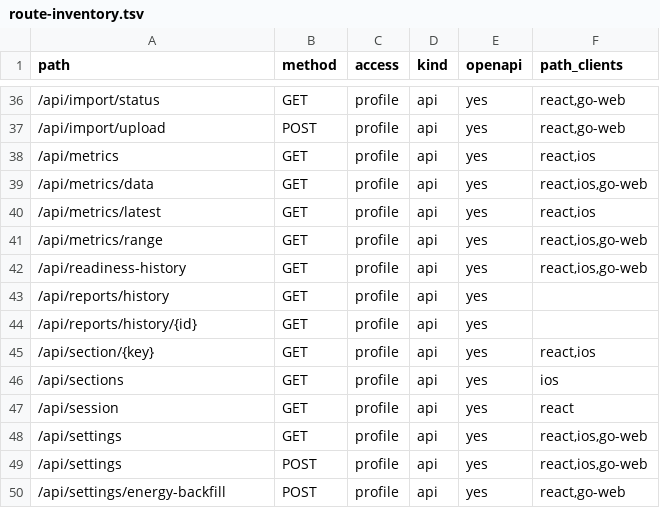
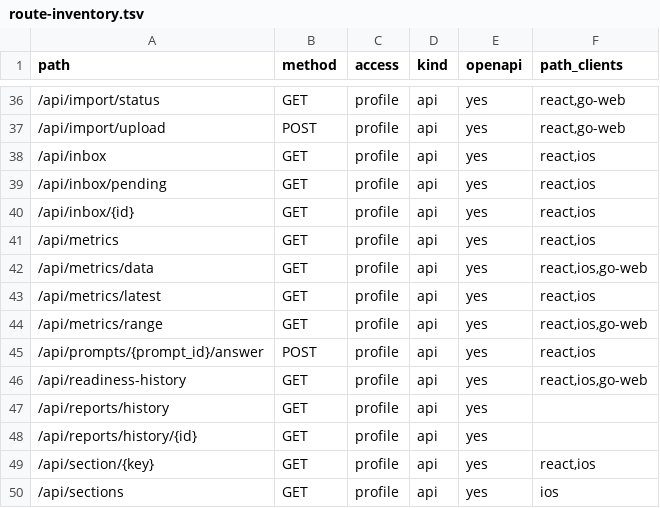
Before and after one commit to Dzarlax-AI/health_dashboard, a TSV file: contracts/route-inventory.tsv, drawn as a sheet; only a part is shown, gaps mark what is left out; the shorter side is filled out with more unchanged rows.

Commit message:
feat: add in-app morning report Inbox and check-ins (#299)
Add a tenant-scoped morning Inbox and canonical check-in answers, with disabled-by-default rollout. Migrate Schema Contract to v21 and cover Telegram recovery and feed pagination.

```diff
--- a/contracts/route-inventory.tsv
+++ b/contracts/route-inventory.tsv
@@ -37,2 +37,5 @@ path	method	access	kind	openapi	path_clients
 /api/import/upload	POST	profile	api	yes	react,go-web
+/api/inbox	GET	profile	api	yes	react,ios
+/api/inbox/pending	GET	profile	api	yes	react,ios
+/api/inbox/{id}	GET	profile	api	yes	react,ios
 /api/metrics	GET	profile	api	yes	react,ios
@@ -41,2 +44,3 @@ path	method	access	kind	openapi	path_clients
 /api/metrics/range	GET	profile	api	yes	react,ios,go-web
+/api/prompts/{prompt_id}/answer	POST	profile	api	yes	react,ios
 /api/readiness-history	GET	profile	api	yes	react,ios,go-web
```
Also changed, not shown: 38 other files.
